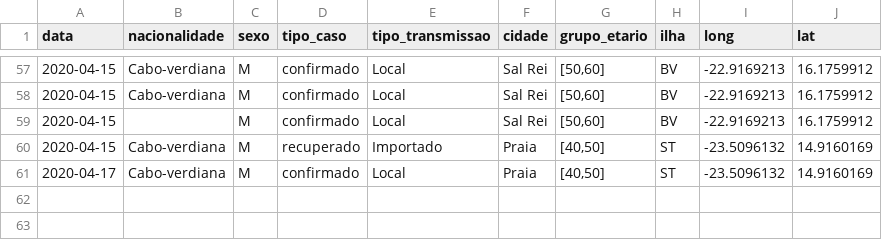
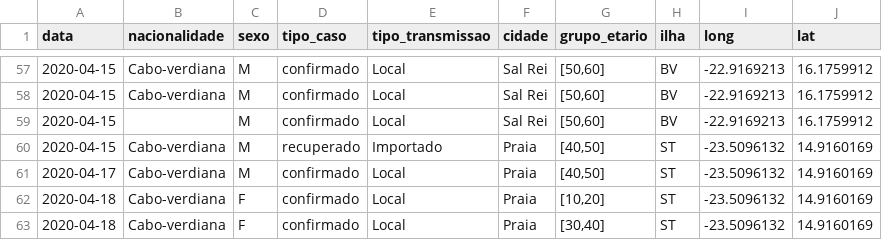
Before and after one commit to marovski/covid19cvdata, a CSV file: data-raw/csv/covid19cv.csv, drawn as a sheet; only a part is shown, gaps mark what is left out; the diff names each change by its address in the sheet, - before the commit and + after, or states it on an @@ line.

Commit message:
Update New Cases Data18/04/2020

```diff
--- a/data-raw/csv/covid19cv.csv
+++ b/data-raw/csv/covid19cv.csv
+row 62: 2020-04-18 | Cabo-verdiana | F | confirmado | Local | Praia | [10,20] | ST | -23.5096132 | 14.9160169
+row 63: 2020-04-18 | Cabo-verdiana | F | confirmado | Local | Praia | [30,40] | ST | -23.5096132 | 14.9160169
```
Also changed, not shown: 7 other files.
